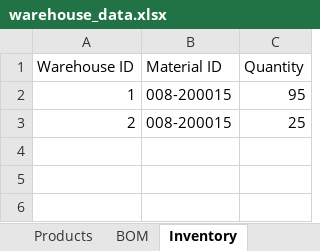
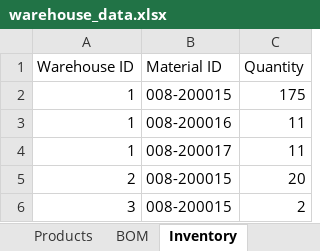
Before and after one commit to Anmjaramillo412/Warehouse-Management-System, an Excel workbook: ProjectSemester/warehouse_data.xlsx, sheet Inventory, drawn as a sheet; values as stored, in another font and other column widths than the file's, no borders; addresses are those after the commit; the diff names each change by its address in the sheet, - before the commit and + after, or states it on an @@ line.

Commit message:
Track of the data for movements: goods receipt, issue oder tranfer. Save/Load optional

```diff
--- a/ProjectSemester/warehouse_data.xlsx (sheet Inventory)
+++ b/ProjectSemester/warehouse_data.xlsx (sheet Inventory)
-C2 (Quantity): 95
+C2 (Quantity): 175
+row 3: 1 | 008-200016 | 11
+row 4: 1 | 008-200017 | 11
-C5 (Quantity): 25
+C5 (Quantity): 20
+row 6: 3 | 008-200015 | 2
```
Also changed, not shown: sheet Warehouses, 12 other files.
